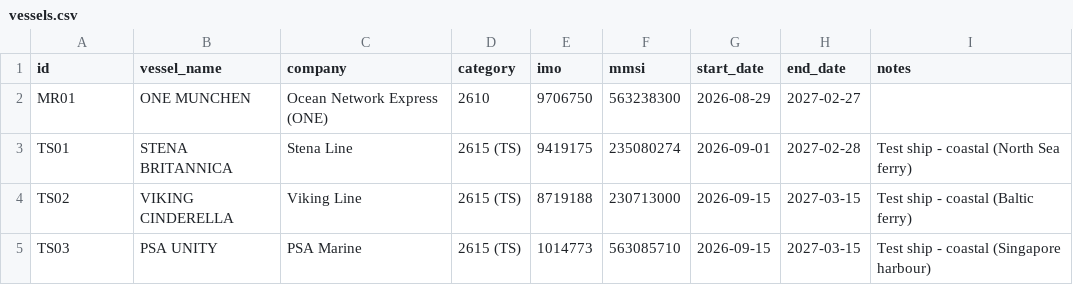
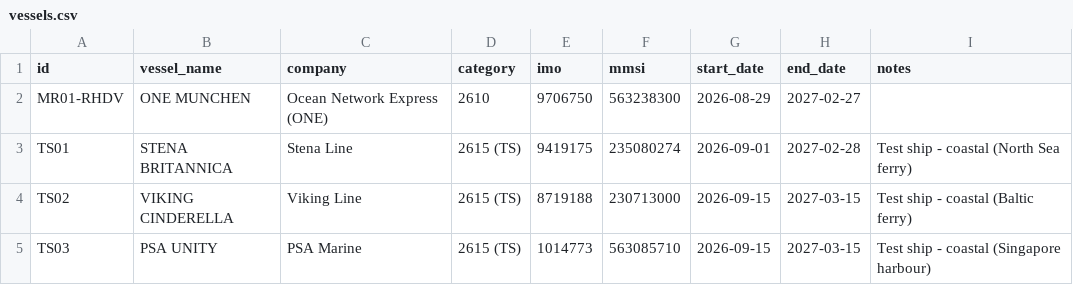
Before and after one commit to LiewHL/vessel-tracker, a CSV file: vessels.csv, drawn as a sheet; only a part is shown; the diff covers the shown part only.

```diff
--- a/vessels.csv
+++ b/vessels.csv
@@ -1,3 +1,3 @@
 id,vessel_name,company,category,imo,mmsi,start_date,end_date,notes
-MR01,ONE MUNCHEN,Ocean Network Express (ONE),2610,9706750,563238300,2026-08-29,2027-02-27,
+MR01-RHDV,ONE MUNCHEN,Ocean Network Express (ONE),2610,9706750,563238300,2026-08-29,2027-02-27,
 TS01,STENA BRITANNICA,Stena Line,2615 (TS),9419175,235080274,2026-09-01,2027-02-28,Test ship - coastal (North Sea ferry)
```
Also changed, not shown: 24 added rows elsewhere in this file, 5 other files.
